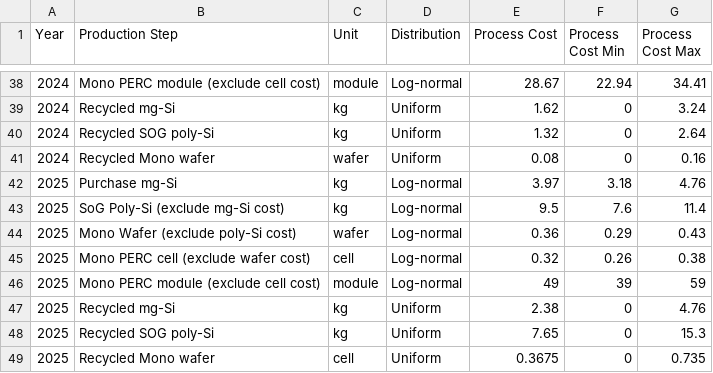
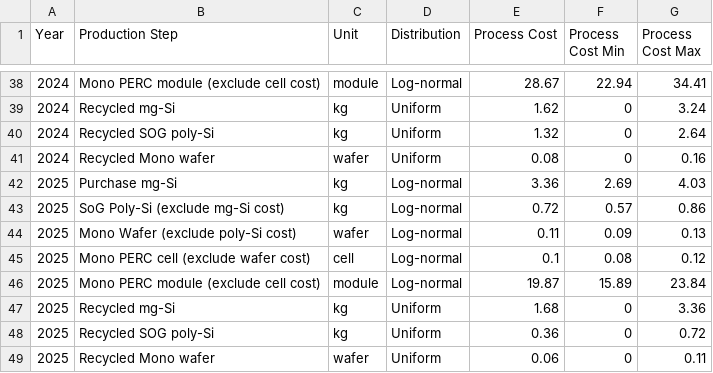
Before and after one commit to pleu/PVRecycling, a CSV file: data/production_step_data.csv, drawn as a sheet; only a part is shown, gaps mark what is left out; the diff names each change by its address in the sheet, - before the commit and + after, or states it on an @@ line.

```diff
--- a/data/production_step_data.csv
+++ b/data/production_step_data.csv
-E42 (Process Cost): 3.97
+E42 (Process Cost): 3.36
-F42 (Process Cost Min): 3.18
+F42 (Process Cost Min): 2.69
-G42 (Process Cost Max): 4.76
+G42 (Process Cost Max): 4.03
-E43 (Process Cost): 9.5
+E43 (Process Cost): 0.72
-F43 (Process Cost Min): 7.6
+F43 (Process Cost Min): 0.57
-G43 (Process Cost Max): 11.4
+G43 (Process Cost Max): 0.86
-E44 (Process Cost): 0.36
+E44 (Process Cost): 0.11
-F44 (Process Cost Min): 0.29
+F44 (Process Cost Min): 0.09
-G44 (Process Cost Max): 0.43
+G44 (Process Cost Max): 0.13
-E45 (Process Cost): 0.32
+E45 (Process Cost): 0.1
-F45 (Process Cost Min): 0.26
+F45 (Process Cost Min): 0.08
-G45 (Process Cost Max): 0.38
+G45 (Process Cost Max): 0.12
-E46 (Process Cost): 49
+E46 (Process Cost): 19.87
-F46 (Process Cost Min): 39
+F46 (Process Cost Min): 15.89
-G46 (Process Cost Max): 59
+G46 (Process Cost Max): 23.84
-E47 (Process Cost): 2.38
+E47 (Process Cost): 1.68
-G47 (Process Cost Max): 4.76
+G47 (Process Cost Max): 3.36
-E48 (Process Cost): 7.65
+E48 (Process Cost): 0.36
-G48 (Process Cost Max): 15.3
+G48 (Process Cost Max): 0.72
-C49 (Unit): cell
+C49 (Unit): wafer
-E49 (Process Cost): 0.3675
+E49 (Process Cost): 0.06
-G49 (Process Cost Max): 0.735
+G49 (Process Cost Max): 0.11
```
Also changed, not shown: 1 other file.
